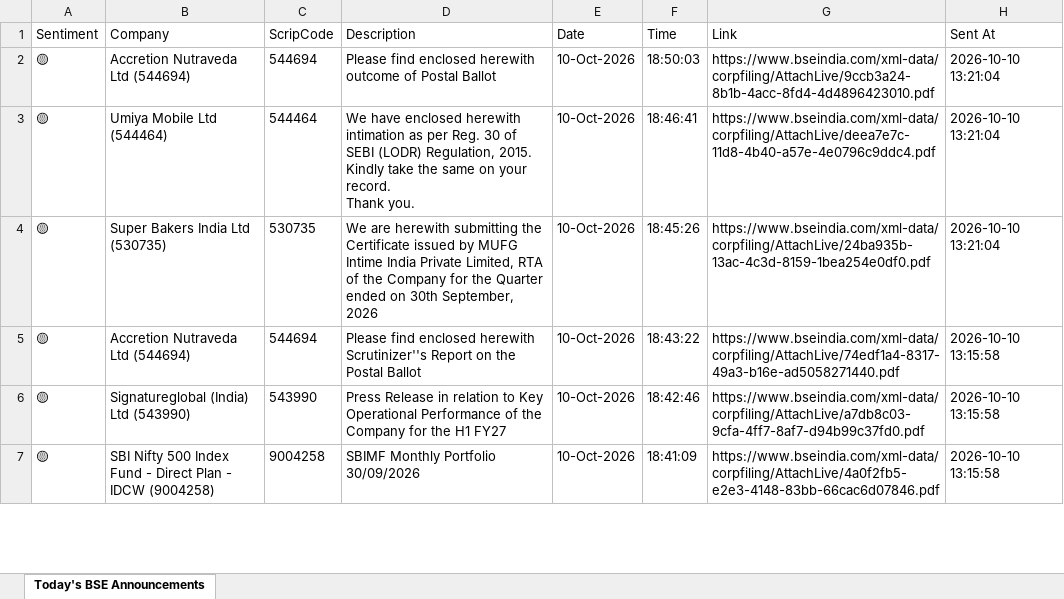
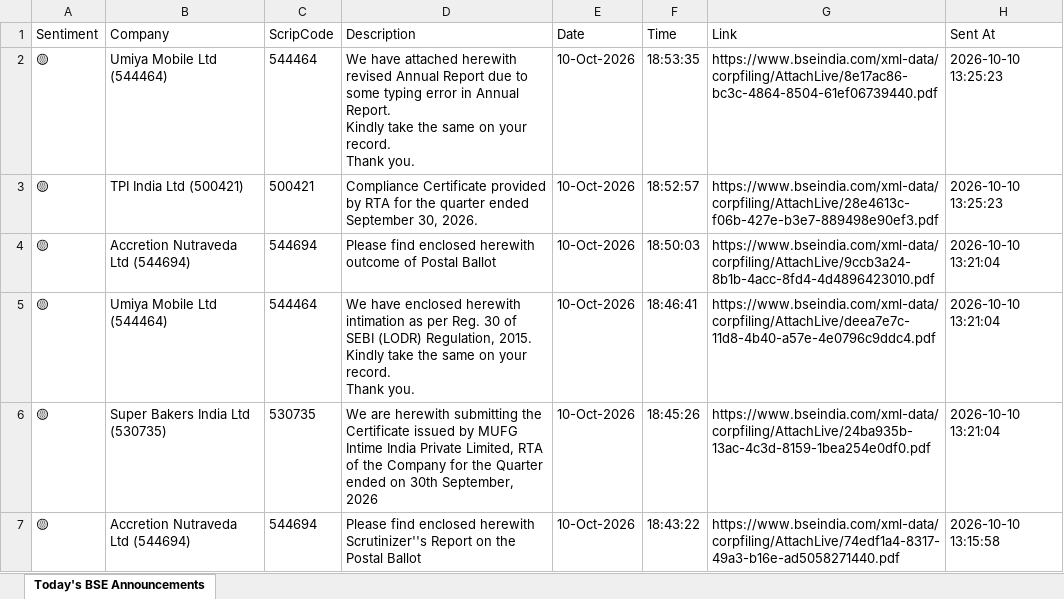
Before and after one commit to divy008/Levnse, an Excel workbook: bse_announcements.xlsx, sheet Today's BSE Announcements, drawn as a sheet; only a part is shown; the shorter side is filled out with more unchanged rows; values as stored, in another font and other column widths than the file's, no borders; ↵ is a line break in a cell; the diff names each change by its address in the sheet, - before the commit and + after, or states it on an @@ line.

```diff
--- a/bse_announcements.xlsx (sheet Today's BSE Announcements)
+++ b/bse_announcements.xlsx (sheet Today's BSE Announcements)
+row 2: 🟡 | Umiya Mobile Ltd (544464) | 544464 | We have attached herewith revised Annual Report due to some typing error in Annual Report. ↵ Kindly take the same on your record. ↵ Thank you. | 10-Oct-2026 | 18:53:35 | https://www.bseindia.com/xml-data/corpfiling/AttachLive/8e17ac86-bc3c-4864-8504-61ef06739440.pdf | 2026-10-10 13:25:23
+row 3: 🟡 | TPI India Ltd (500421) | 500421 | Compliance Certificate provided by RTA for the quarter ended September 30, 2026. | 10-Oct-2026 | 18:52:57 | https://www.bseindia.com/xml-data/corpfiling/AttachLive/28e4613c-f06b-427e-b3e7-889498e90ef3.pdf | 2026-10-10 13:25:23
```
Also changed, not shown: 6 other files.
